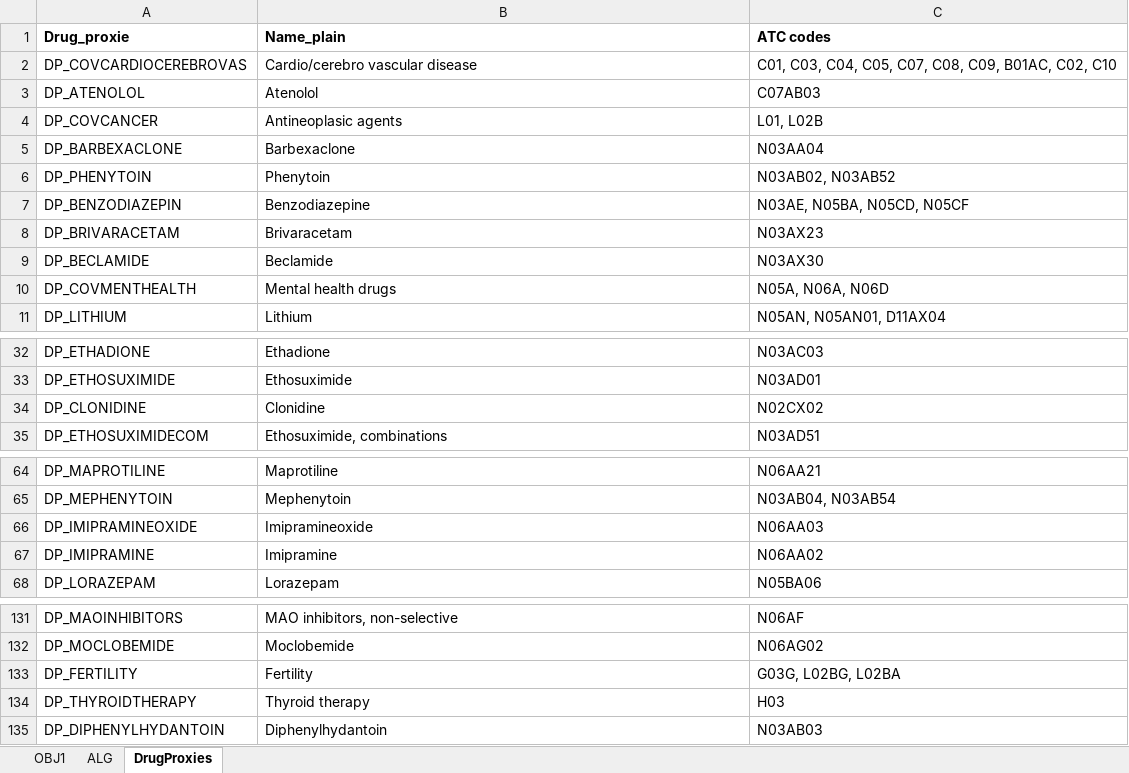
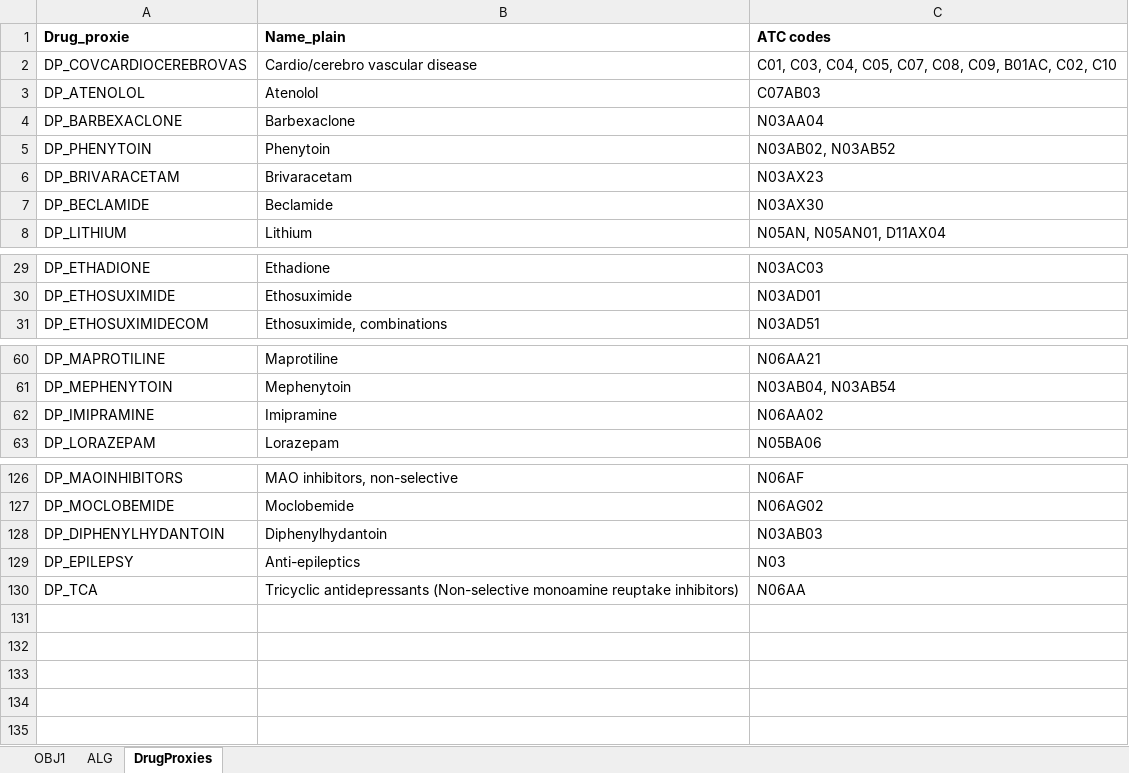
Before and after one commit to UMC-Utrecht-RWE/ADEPT_obj1, an Excel workbook: DEVELOPMENT/analysis/definitions/bridge/ADEPT_O1_BRIDGE_19Mayo25.xlsx, sheet DrugProxies, drawn as a sheet; only a part is shown, gaps mark what is left out; values as stored, in another font and other column widths than the file's, no borders; removed rows and columns are numbered as before the commit, all else as after; the diff names each change by its address in the sheet, - before the commit and + after, or states it on an @@ line.

```diff
--- a/DEVELOPMENT/analysis/definitions/bridge/ADEPT_O1_BRIDGE_19Mayo25.xlsx (sheet DrugProxies)
+++ b/DEVELOPMENT/analysis/definitions/bridge/ADEPT_O1_BRIDGE_19Mayo25.xlsx (sheet DrugProxies)
-row 4: DP_COVCANCER | Antineoplasic agents | L01, L02B
-row 7: DP_BENZODIAZEPIN | Benzodiazepine | N03AE, N05BA, N05CD, N05CF
-row 10: DP_COVMENTHEALTH | Mental health drugs | N05A, N06A, N06D
-row 34: DP_CLONIDINE | Clonidine | N02CX02
-row 66: DP_IMIPRAMINEOXIDE | Imipramineoxide | N06AA03
-row 133: DP_FERTILITY | Fertility | G03G, L02BG, L02BA
-row 134: DP_THYROIDTHERAPY | Thyroid therapy | H03
+row 129: DP_EPILEPSY | Anti-epileptics | N03
+row 130: DP_TCA | Tricyclic antidepressants (Non-selective monoamine reuptake inhibitors) | N06AA
```
Also changed, not shown: sheet ALG, sheet OBJ1, DEVELOPMENT/analysis/definitions/codelists/20250515_ADEPT_medicines.xlsx, 19 other files.
